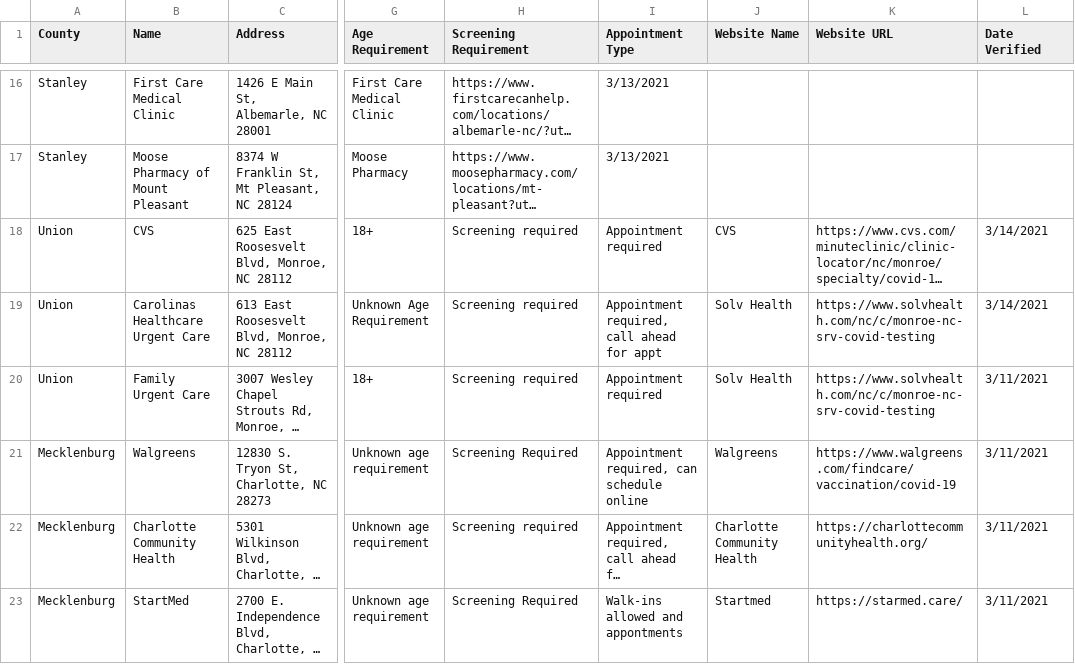
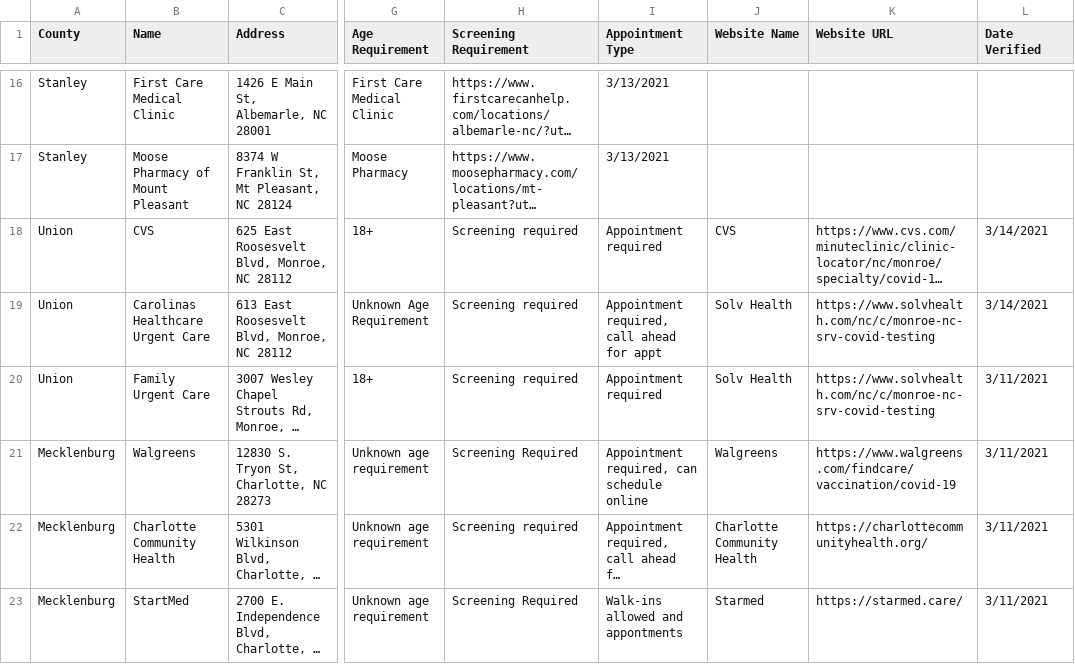
Before and after one commit to electricgull/findmyvaxnc, a CSV file: findmyvaxnc/docs/testing.csv, drawn as a sheet; only a part is shown, gaps mark what is left out; long unchanged cells end in …; the diff names each change by its address in the sheet, - before the commit and + after, or states it on an @@ line.

Commit message:
Update testing.csv

```diff
--- a/findmyvaxnc/docs/testing.csv
+++ b/findmyvaxnc/docs/testing.csv
-J23 (Website Name): Startmed
+J23 (Website Name): Starmed
```
